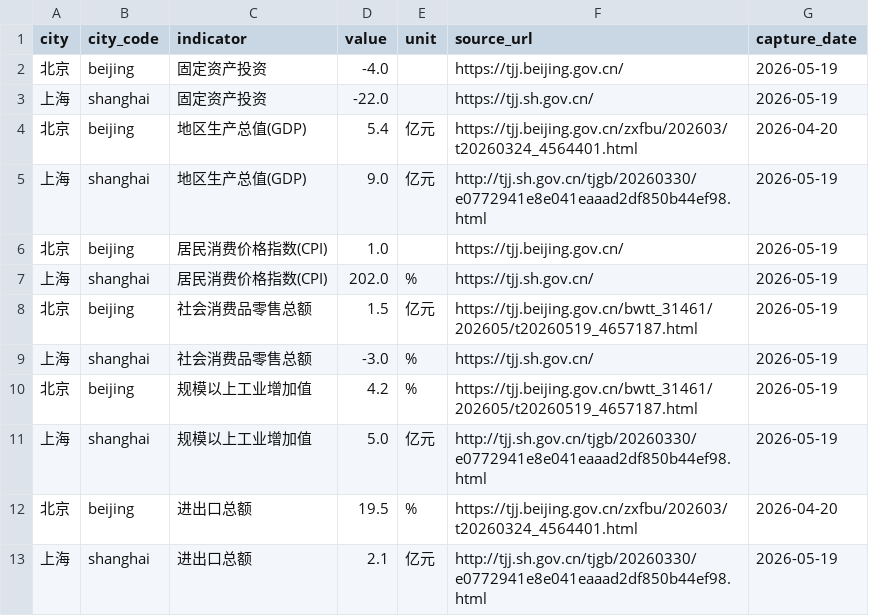
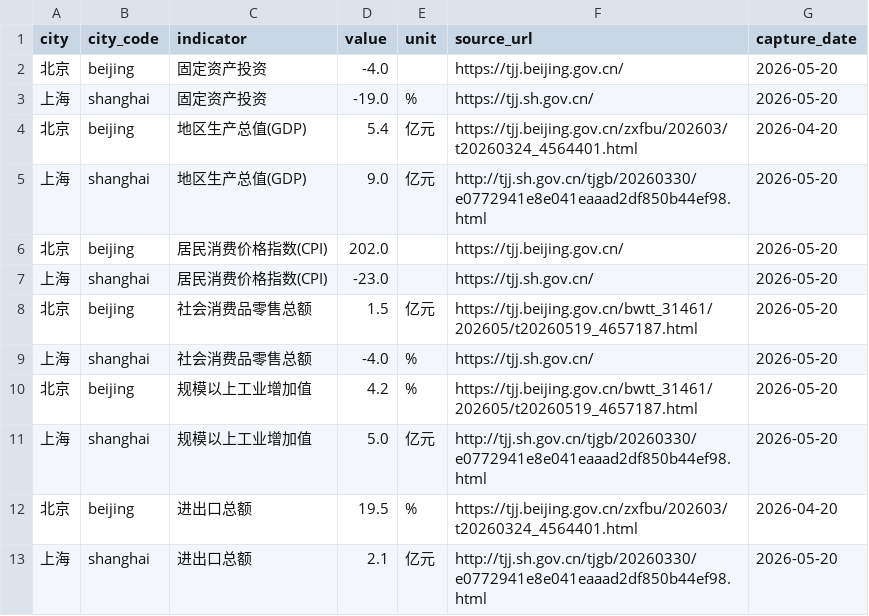
Before and after one commit to verymark/bj-sh-dashboard, a CSV file: data/latest_metrics.csv, drawn as a sheet.

```diff
--- a/data/latest_metrics.csv
+++ b/data/latest_metrics.csv
@@ -1,13 +1,13 @@
 city,city_code,indicator,value,unit,source_url,capture_date
-北京,beijing,固定资产投资,-4.0,,https://tjj.beijing.gov.cn/,2026-05-19
-上海,shanghai,固定资产投资,-22.0,,https://tjj.sh.gov.cn/,2026-05-19
+北京,beijing,固定资产投资,-4.0,,https://tjj.beijing.gov.cn/,2026-05-20
+上海,shanghai,固定资产投资,-19.0,%,https://tjj.sh.gov.cn/,2026-05-20
 北京,beijing,地区生产总值(GDP),5.4,亿元,https://tjj.beijing.gov.cn/zxfbu/202603/t20260324_4564401.html,2026-04-20
-上海,shanghai,地区生产总值(GDP),9.0,亿元,http://tjj.sh.gov.cn/tjgb/20260330/e0772941e8e041eaaad2df850b44ef98.html,2026-05-19
-北京,beijing,居民消费价格指数(CPI),1.0,,https://tjj.beijing.gov.cn/,2026-05-19
-上海,shanghai,居民消费价格指数(CPI),202.0,%,https://tjj.sh.gov.cn/,2026-05-19
-北京,beijing,社会消费品零售总额,1.5,亿元,https://tjj.beijing.gov.cn/bwtt_31461/202605/t20260519_4657187.html,2026-05-19
-上海,shanghai,社会消费品零售总额,-3.0,%,https://tjj.sh.gov.cn/,2026-05-19
-北京,beijing,规模以上工业增加值,4.2,%,https://tjj.beijing.gov.cn/bwtt_31461/202605/t20260519_4657187.html,2026-05-19
-上海,shanghai,规模以上工业增加值,5.0,亿元,http://tjj.sh.gov.cn/tjgb/20260330/e0772941e8e041eaaad2df850b44ef98.html,2026-05-19
+上海,shanghai,地区生产总值(GDP),9.0,亿元,http://tjj.sh.gov.cn/tjgb/20260330/e0772941e8e041eaaad2df850b44ef98.html,2026-05-20
+北京,beijing,居民消费价格指数(CPI),202.0,,https://tjj.beijing.gov.cn/,2026-05-20
+上海,shanghai,居民消费价格指数(CPI),-23.0,,https://tjj.sh.gov.cn/,2026-05-20
+北京,beijing,社会消费品零售总额,1.5,亿元,https://tjj.beijing.gov.cn/bwtt_31461/202605/t20260519_4657187.html,2026-05-20
+上海,shanghai,社会消费品零售总额,-4.0,%,https://tjj.sh.gov.cn/,2026-05-20
+北京,beijing,规模以上工业增加值,4.2,%,https://tjj.beijing.gov.cn/bwtt_31461/202605/t20260519_4657187.html,2026-05-20
+上海,shanghai,规模以上工业增加值,5.0,亿元,http://tjj.sh.gov.cn/tjgb/20260330/e0772941e8e041eaaad2df850b44ef98.html,2026-05-20
 北京,beijing,进出口总额,19.5,%,https://tjj.beijing.gov.cn/zxfbu/202603/t20260324_4564401.html,2026-04-20
-上海,shanghai,进出口总额,2.1,亿元,http://tjj.sh.gov.cn/tjgb/20260330/e0772941e8e041eaaad2df850b44ef98.html,2026-05-19
+上海,shanghai,进出口总额,2.1,亿元,http://tjj.sh.gov.cn/tjgb/20260330/e0772941e8e041eaaad2df850b44ef98.html,2026-05-20
```
Also changed, not shown: data/history.csv, 2 other files.
